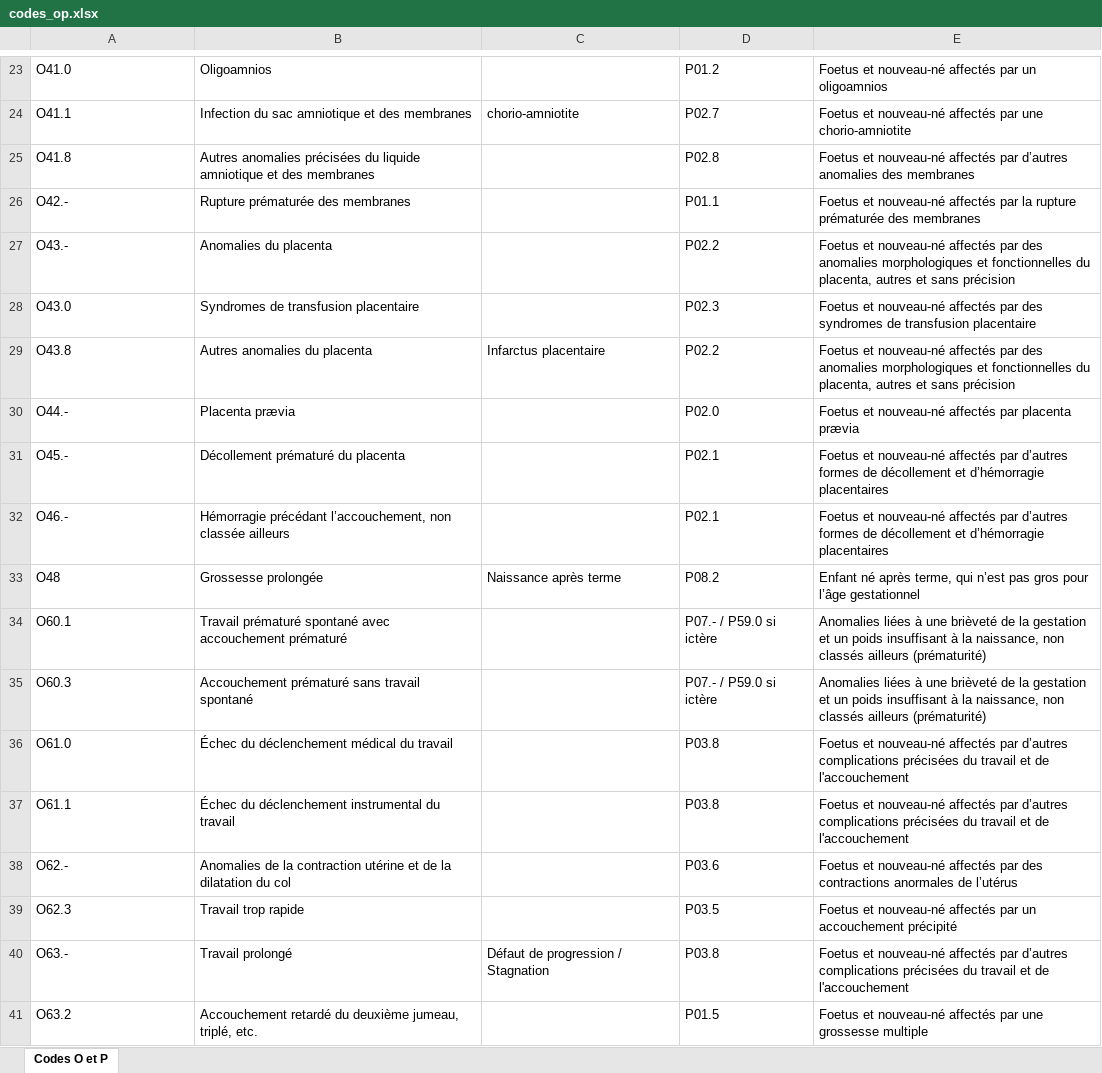
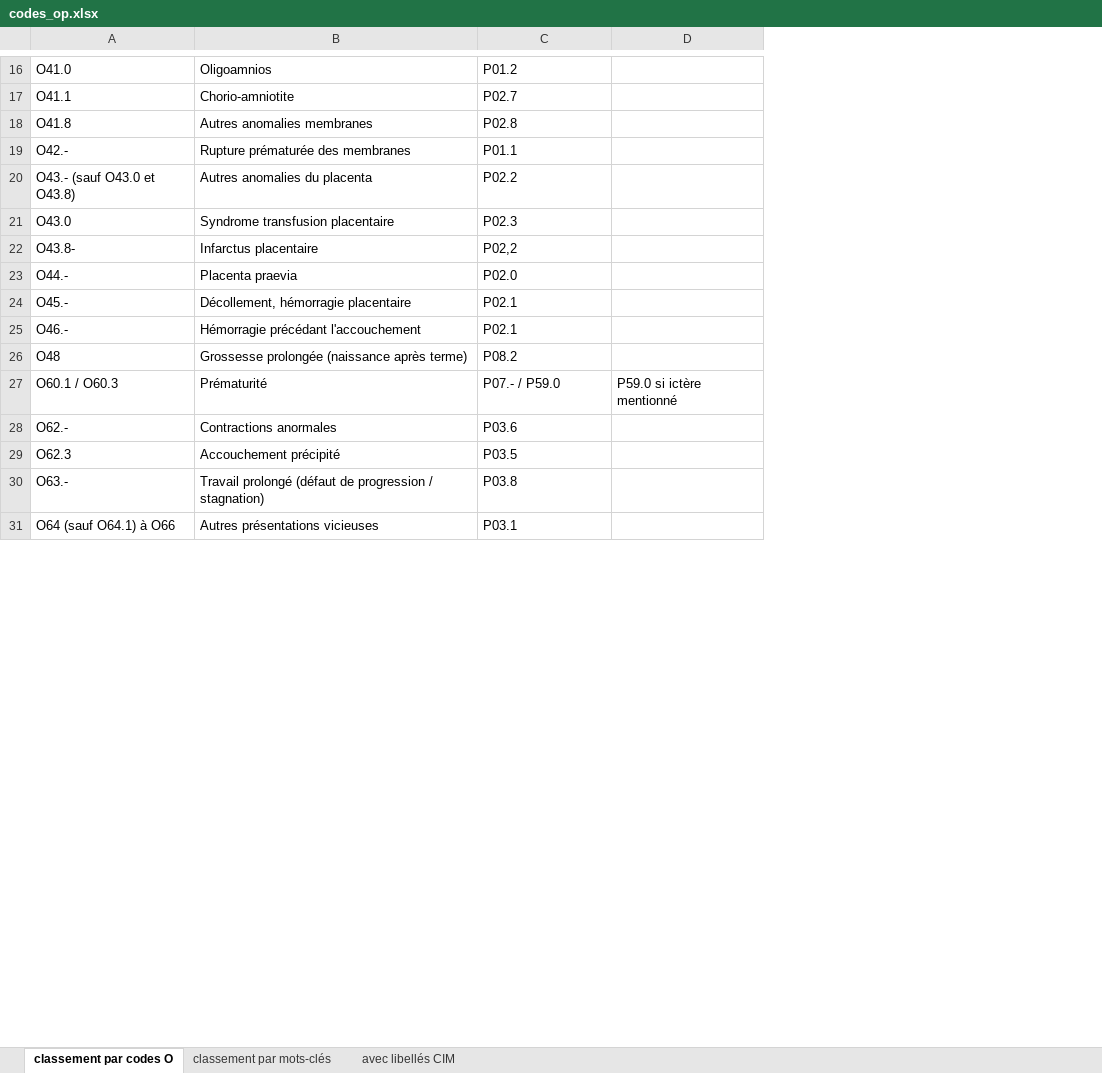
Before and after one commit to CHU-Brest/pmsi-plus, an Excel workbook: data/codes_op/codes_op.xlsx, sheet classement par codes O, drawn as a sheet; only a part is shown, gaps mark what is left out; values as stored, in another font and other column widths than the file's, no cell formats; removed rows and columns are numbered as before the commit, all else as after; the diff covers the shown part only; the diff names each change by its address in the sheet, - before the commit and + after, or states it on an @@ line.

```diff
--- a/data/codes_op/codes_op.xlsx (sheet classement par codes O)
+++ b/data/codes_op/codes_op.xlsx (sheet classement par codes O)
-sheet tab: Codes O et P
+sheet tab: classement par codes O
+sheet tab: classement par mots-clés
+sheet tab: avec libellés CIM
-column B, rows 23-33: Oligoamnios | Infection du sac amniotique et des membranes | Autres anomalies précisées du liquide amniotique et des membranes | Rupture prématurée des membranes | Anomalies du placenta | Syndromes de transfusion placentaire | Autres anomalies du placenta | Placenta prævia | Décollement prématuré du placenta | Hémorragie précédant l’accouchement, non classée ailleurs | Grossesse prolongée; rows 38-40: Anomalies de la contraction utérine et de la dilatation du col | Travail trop rapide | Travail prolongé
-column C, rows 24-33: chorio-amniotite |  |  |  |  | Infarctus placentaire |  |  |  | Naissance après terme; row 40: Défaut de progression / Stagnation
+column B, rows 16-26: Oligoamnios | Chorio-amniotite | Autres anomalies membranes | Rupture prématurée des membranes | Autres anomalies du placenta | Syndrome transfusion placentaire | Infarctus placentaire | Placenta praevia | Décollement, hémorragie placentaire | Hémorragie précédant l'accouchement | Grossesse prolongée (naissance après terme); rows 28-30: Contractions anormales | Accouchement précipité | Travail prolongé (défaut de progression / stagnation)
-column E, rows 23-33: Foetus et nouveau-né affectés par un oligoamnios | Foetus et nouveau-né affectés par une chorio-amniotite | Foetus et nouveau-né affectés par d’autres anomalies des membranes | Foetus et nouveau-né affectés par la rupture prématurée des membranes | Foetus et nouveau-né affectés par des anomalies morphologiques et fonctionnelles du placenta, autres et sans précision | Foetus et nouveau-né affectés par des syndromes de transfusion placentaire | Foetus et nouveau-né affectés par des anomalies morphologiques et fonctionnelles du placenta, autres et sans précision | Foetus et nouveau-né affectés par placenta prævia | Foetus et nouveau-né affectés par d’autres formes de décollement et d’hémorragie placentaires | Foetus et nouveau-né affectés par d’autres formes de décollement et d’hémorragie placentaires | Enfant né après terme, qui n’est pas gros pour l’âge gestationnel; rows 38-40: Foetus et nouveau-né affectés par des contractions anormales de l’utérus | Foetus et nouveau-né affectés par un accouchement précipité | Foetus et nouveau-né affectés par d’autres complications précisées du travail et de l'accouchement
+column D, empty
-A20: O43.-
+A20: O43.- (sauf O43.0 et O43.8)
-A22: O43.8
+A22: O43.8-
-C22: P02.2
+C22: P02,2
-row 34: O60.1 | Travail prématuré spontané avec accouchement prématuré |  | P07.- / P59.0 si ictère | Anomalies liées à une brièveté de la gestation et un poids insuffisant à la naissance, non classés ailleurs (prématurité)
-row 35: O60.3 | Accouchement prématuré sans travail spontané |  | P07.- / P59.0 si ictère | Anomalies liées à une brièveté de la gestation et un poids insuffisant à la naissance, non classés ailleurs (prématurité)
-row 36: O61.0 | Échec du déclenchement médical du travail |  | P03.8 | Foetus et nouveau-né affectés par d’autres complications précisées du travail et de l'accouchement
-row 37: O61.1 | Échec du déclenchement instrumental du travail |  | P03.8 | Foetus et nouveau-né affectés par d’autres complications précisées du travail et de l'accouchement
+row 27: O60.1 / O60.3 | Prématurité | P07.- / P59.0 | P59.0 si ictère mentionné
-row 41: O63.2 | Accouchement retardé du deuxième jumeau, triplé, etc. |  | P01.5 | Foetus et nouveau-né affectés par une grossesse multiple
+row 31: O64 (sauf O64.1) à O66 | Autres présentations vicieuses | P03.1
```
Also changed, not shown: 8 added rows, 14 removed rows and 21 edited cells elsewhere in this sheet, cell formats, 5 other files.
